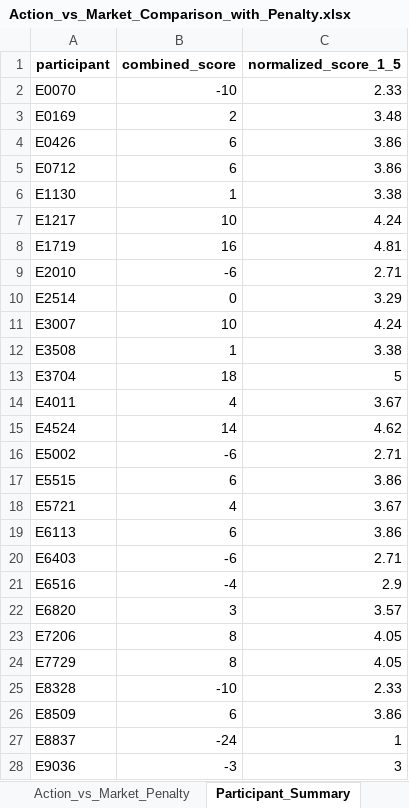
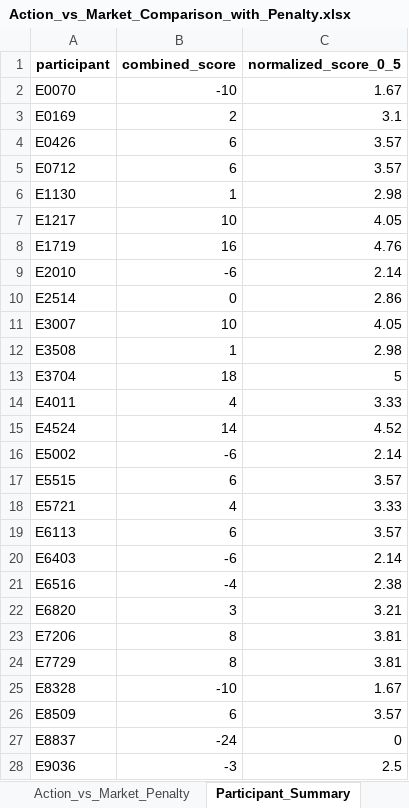
Before and after one commit to farraaaazzzzz/FYP-Symposium, an Excel workbook: Indicator predictions/Action_vs_Market_Comparison_with_Penalty.xlsx, sheet Participant_Summary, drawn as a sheet; only a part is shown; values as stored, in another font and other column widths than the file's, no borders; the diff covers the shown part only; the diff names each change by its address in the sheet, - before the commit and + after, or states it on an @@ line.

```diff
--- a/Indicator predictions/Action_vs_Market_Comparison_with_Penalty.xlsx (sheet Participant_Summary)
+++ b/Indicator predictions/Action_vs_Market_Comparison_with_Penalty.xlsx (sheet Participant_Summary)
-C1: normalized_score_1_5
+C1: normalized_score_0_5
-C2 (normalized_score_0_5): 2.33
+C2 (normalized_score_0_5): 1.67
-C3 (normalized_score_0_5): 3.48
+C3 (normalized_score_0_5): 3.1
-C4:C5 (normalized_score_0_5): 3.86
+C4:C5 (normalized_score_0_5): 3.57
-C6 (normalized_score_0_5): 3.38
+C6 (normalized_score_0_5): 2.98
-C7 (normalized_score_0_5): 4.24
+C7 (normalized_score_0_5): 4.05
-C8 (normalized_score_0_5): 4.81
+C8 (normalized_score_0_5): 4.76
-C9 (normalized_score_0_5): 2.71
+C9 (normalized_score_0_5): 2.14
-C10 (normalized_score_0_5): 3.29
+C10 (normalized_score_0_5): 2.86
-C11 (normalized_score_0_5): 4.24
+C11 (normalized_score_0_5): 4.05
-C12 (normalized_score_0_5): 3.38
+C12 (normalized_score_0_5): 2.98
-C14 (normalized_score_0_5): 3.67
+C14 (normalized_score_0_5): 3.33
-C15 (normalized_score_0_5): 4.62
+C15 (normalized_score_0_5): 4.52
-C16 (normalized_score_0_5): 2.71
+C16 (normalized_score_0_5): 2.14
-C17 (normalized_score_0_5): 3.86
+C17 (normalized_score_0_5): 3.57
-C18 (normalized_score_0_5): 3.67
+C18 (normalized_score_0_5): 3.33
-C19 (normalized_score_0_5): 3.86
+C19 (normalized_score_0_5): 3.57
-C20 (normalized_score_0_5): 2.71
+C20 (normalized_score_0_5): 2.14
-C21 (normalized_score_0_5): 2.9
+C21 (normalized_score_0_5): 2.38
-C22 (normalized_score_0_5): 3.57
+C22 (normalized_score_0_5): 3.21
-C23:C24 (normalized_score_0_5): 4.05
+C23:C24 (normalized_score_0_5): 3.81
-C25 (normalized_score_0_5): 2.33
+C25 (normalized_score_0_5): 1.67
-C26 (normalized_score_0_5): 3.86
+C26 (normalized_score_0_5): 3.57
-C27 (normalized_score_0_5): 1
+C27 (normalized_score_0_5): 0
-C28 (normalized_score_0_5): 3
+C28 (normalized_score_0_5): 2.5
```
Also changed, not shown: 22 edited cells elsewhere in this sheet, 1 other file.
